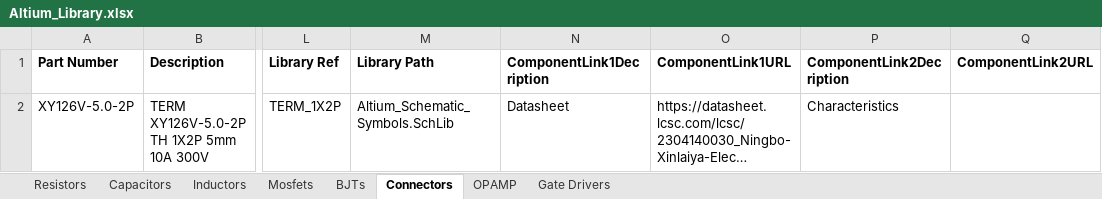
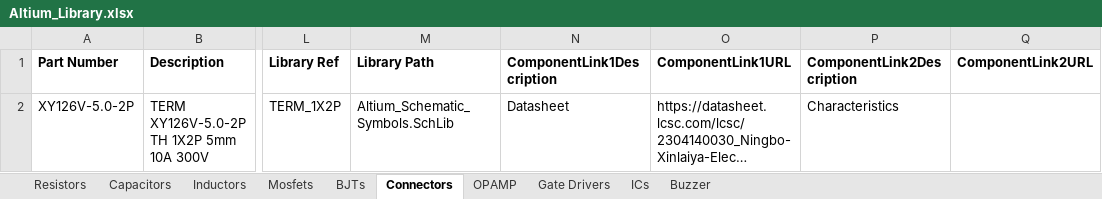
Before and after one commit to ambibayangos/Altium_Library, an Excel workbook: Altium_Library.xlsx, sheet Connectors, drawn as a sheet; only a part is shown, gaps mark what is left out; long unchanged cells end in …; values as stored, in another font and other column widths than the file's, no borders; the diff names each change by its address in the sheet, - before the commit and + after, or states it on an @@ line.

```diff
--- a/Altium_Library.xlsx (sheet Connectors)
+++ b/Altium_Library.xlsx (sheet Connectors)
+sheet tab: ICs
+sheet tab: Buzzer
-N1: ComponentLink1Decription
+N1: ComponentLink1Description
-P1: ComponentLink2Decription
+P1: ComponentLink2Description
```
Also changed, not shown: sheet OPAMP, sheet Gate Drivers, sheet BJTs, sheet Inductors, sheet Mosfets, sheet Capacitors, 1 more sheet, 3 other files.
